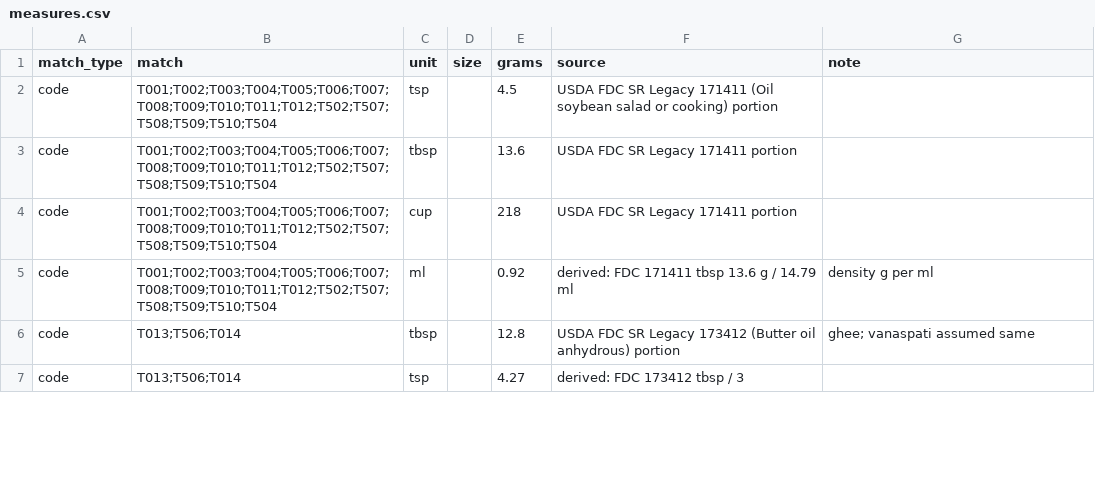
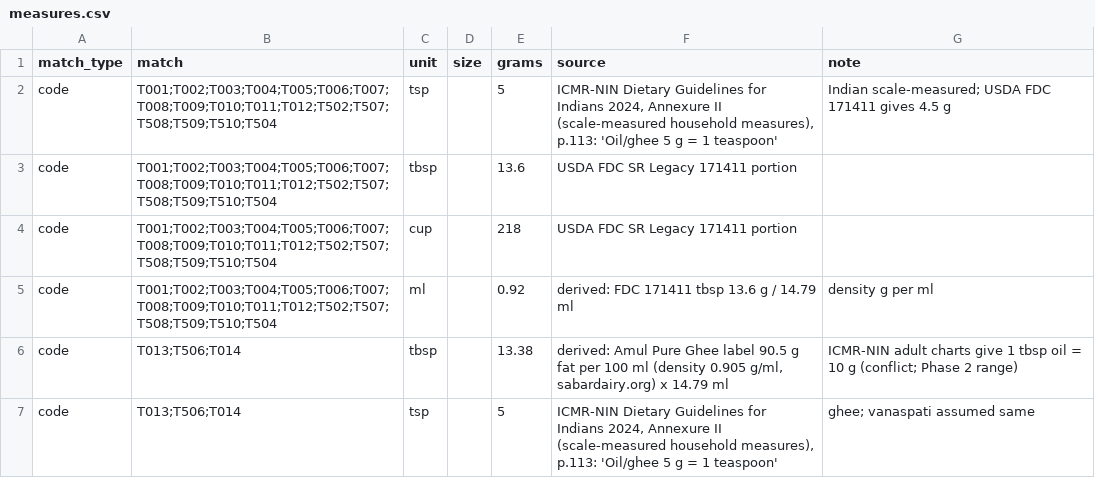
Before and after one commit to LoneWolf4713/liver-heart-footprint, a CSV file: data/curated/measures.csv, drawn as a sheet; only a part is shown; the diff covers the shown part only.

```diff
--- a/data/curated/measures.csv
+++ b/data/curated/measures.csv
@@ -1,3 +1,3 @@
 match_type,match,unit,size,grams,source,note
-code,T001;T002;T003;T004;T005;T006;T007;T008;T009;T010;T011;T012;T502;T507;T508;T509;T510;T504,tsp,,4.5,USDA FDC SR Legacy 171411 (Oil soybean salad or cooking) portion,
+code,T001;T002;T003;T004;T005;T006;T007;T008;T009;T010;T011;T012;T502;T507;T508;T509;T510;T504,tsp,,5,"ICMR-NIN Dietary Guidelines for Indians 2024, Annexure II (scale-measured household measures), p.113: 'Oil/ghee 5 g = 1 teaspoon'",Indian scale-measured; USDA FDC 171411 gives 4.5 g
 code,T001;T002;T003;T004;T005;T006;T007;T008;T009;T010;T011;T012;T502;T507;T508;T509;T510;T504,tbsp,,13.6,USDA FDC SR Legacy 171411 portion,
@@ -5,3 +5,3 @@ code,T001;T002;T003;T004;T005;T006;T007;T008;T009;T010;T011;T012;T502;T507;T508;
 code,T001;T002;T003;T004;T005;T006;T007;T008;T009;T010;T011;T012;T502;T507;T508;T509;T510;T504,ml,,0.92,derived: FDC 171411 tbsp 13.6 g / 14.79 ml,density g per ml
-code,T013;T506;T014,tbsp,,12.8,USDA FDC SR Legacy 173412 (Butter oil anhydrous) portion,ghee; vanaspati assumed same
-code,T013;T506;T014,tsp,,4.27,derived: FDC 173412 tbsp / 3,
+code,T013;T506;T014,tbsp,,13.38,"derived: Amul Pure Ghee label 90.5 g fat per 100 ml (density 0.905 g/ml, sabardairy.org) x 14.79 ml",ICMR-NIN adult charts give 1 tbsp oil = 10 g (conflict; Phase 2 range)
+code,T013;T506;T014,tsp,,5,"ICMR-NIN Dietary Guidelines for Indians 2024, Annexure II (scale-measured household measures), p.113: 'Oil/ghee 5 g = 1 teaspoon'",ghee; vanaspati assumed same
```
Also changed, not shown: 4 added rows and 23 edited cells elsewhere in this file, data/curated/classes.csv, 16 other files.
